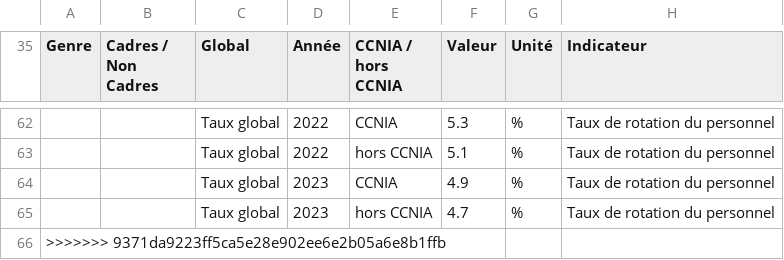
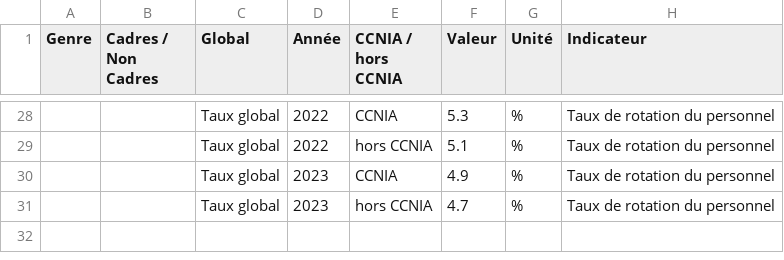
Before and after one commit to Just467/Projet-Interpromo-Groupe-1, a CSV file: data/transformed/CNP/emploi/taux_rotation_personnel.csv, drawn as a sheet; only a part is shown, gaps mark what is left out; the diff covers the shown part only; the diff names each change by its address in the sheet, - before the commit and + after, or states it on an @@ line.

```diff
--- a/data/transformed/CNP/emploi/taux_rotation_personnel.csv
+++ b/data/transformed/CNP/emploi/taux_rotation_personnel.csv
-row 66: >>>>>>> 9371da9223ff5ca5e28e902ee6e2b05a6e8b1ffb
```
Also changed, not shown: 34 removed rows elsewhere in this file, data/transformed/CNP/formation/nombre_stagiaires_formation_par_employeur.csv, data/transformed/CNP/remuneration_et_charge/montant_charges.csv, 17 other files.
